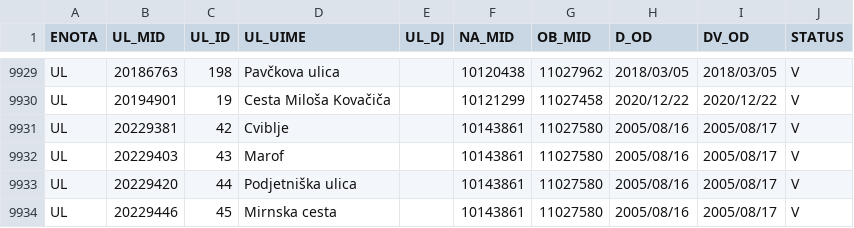
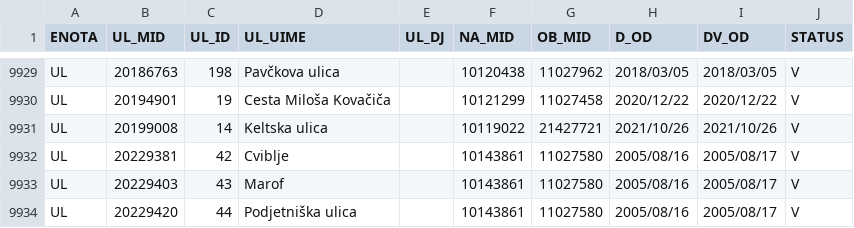
Before and after one commit to stefanb/gurs-rpe, a CSV file: data/UL.csv, drawn as a sheet; only a part is shown, gaps mark what is left out; the shorter side is filled out with more unchanged rows; the diff names each change by its address in the sheet, - before the commit and + after, or states it on an @@ line.

```diff
--- a/data/UL.csv
+++ b/data/UL.csv
+row 9931: UL | 20199008 | 14 | Keltska ulica |  | 10119022 | 21427721 | 2021/10/26 | 2021/10/26 | V
```
Also changed, not shown: data/ODO.csv, data/PT.csv, 9 other files.
